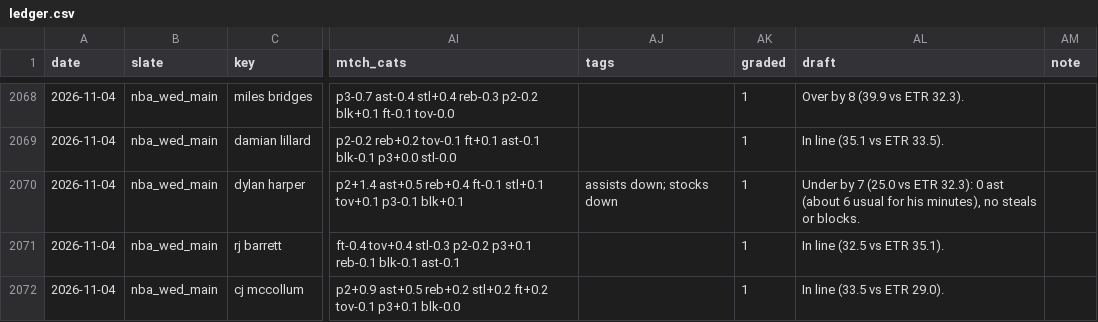
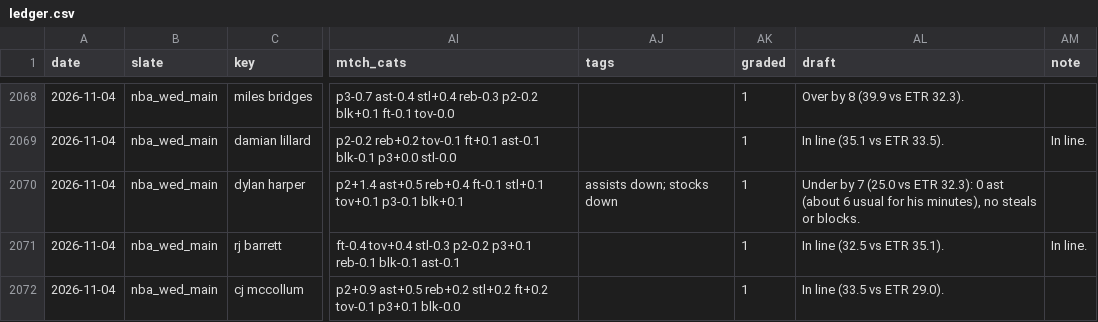
Before and after one commit to JonBoyBeats/br_rankings, a CSV file: analysis/nba/ledger.csv, drawn as a sheet; only a part is shown, gaps mark what is left out; the diff covers the shown part only; the diff names each change by its address in the sheet, - before the commit and + after, or states it on an @@ line.

```diff
--- a/analysis/nba/ledger.csv
+++ b/analysis/nba/ledger.csv
-AM2069 (note): (empty)
+AM2069 (note): In line.
-AM2071 (note): (empty)
+AM2071 (note): In line.
```
Also changed, not shown: 57 edited cells elsewhere in this file, analysis/nba/report/misses.csv, 2 other files.
